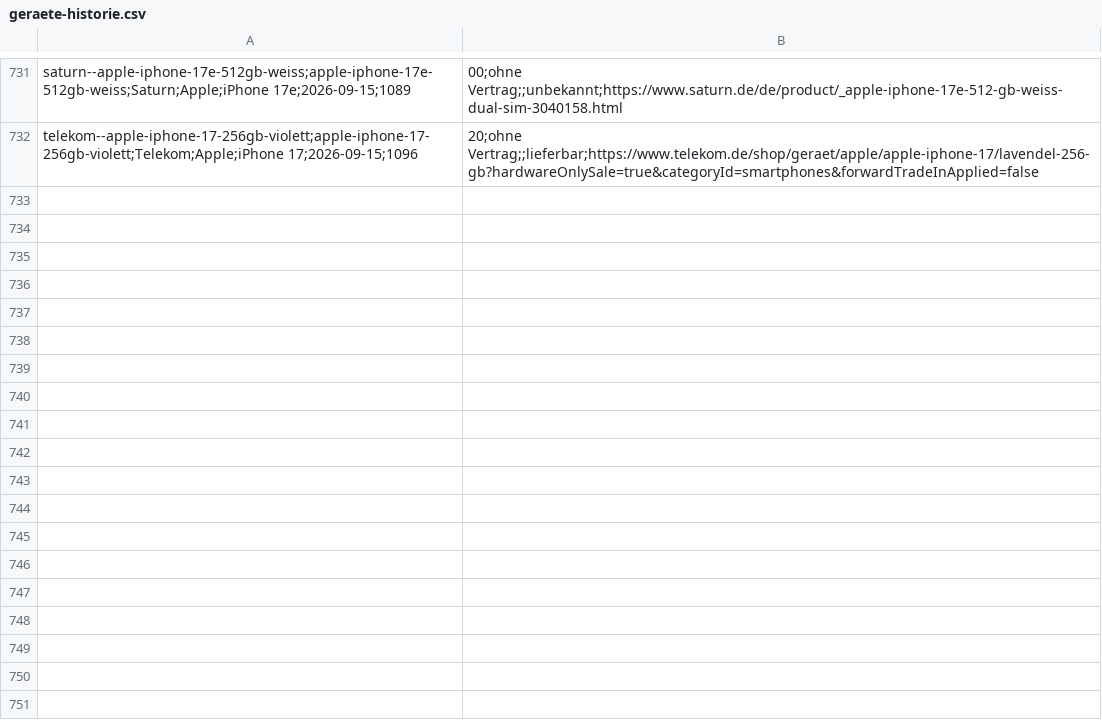
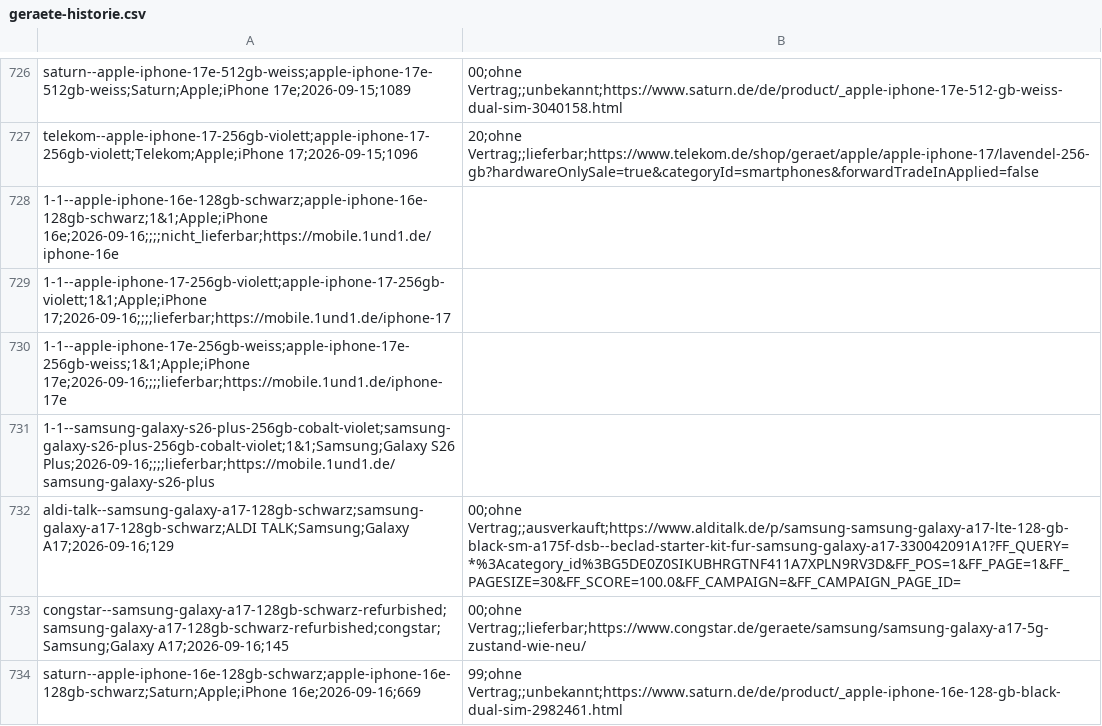
Before and after one commit to Antonio20045/telco-radar, a CSV file: site/exporte/geraete-historie.csv, drawn as a sheet; only a part is shown, gaps mark what is left out; the diff covers the shown part only.

```diff
--- a/site/exporte/geraete-historie.csv
+++ b/site/exporte/geraete-historie.csv
@@ -732 +727,8 @@ saturn--apple-iphone-17e-512gb-weiss;apple-iphone-17e-512gb-weiss;Saturn;Apple;i
 telekom--apple-iphone-17-256gb-violett;apple-iphone-17-256gb-violett;Telekom;Apple;iPhone 17;2026-09-15;1096,20;ohne Vertrag;;lieferbar;https://www.telekom.de/shop/geraet/apple/apple-iphone-17/lavendel-256-gb?hardwareOnlySale=true&categoryId=smartphones&forwardTradeInApplied=false
+1-1--apple-iphone-16e-128gb-schwarz;apple-iphone-16e-128gb-schwarz;1&1;Apple;iPhone 16e;2026-09-16;;;;nicht_lieferbar;https://mobile.1und1.de/iphone-16e
+1-1--apple-iphone-17-256gb-violett;apple-iphone-17-256gb-violett;1&1;Apple;iPhone 17;2026-09-16;;;;lieferbar;https://mobile.1und1.de/iphone-17
+1-1--apple-iphone-17e-256gb-weiss;apple-iphone-17e-256gb-weiss;1&1;Apple;iPhone 17e;2026-09-16;;;;lieferbar;https://mobile.1und1.de/iphone-17e
+1-1--samsung-galaxy-s26-plus-256gb-cobalt-violet;samsung-galaxy-s26-plus-256gb-cobalt-violet;1&1;Samsung;Galaxy S26 Plus;2026-09-16;;;;lieferbar;https://mobile.1und1.de/samsung-galaxy-s26-plus
+aldi-talk--samsung-galaxy-a17-128gb-schwarz;samsung-galaxy-a17-128gb-schwarz;ALDI TALK;Samsung;Galaxy A17;2026-09-16;129,00;ohne Vertrag;;ausverkauft;https://www.alditalk.de/p/samsung-samsung-galaxy-a17-lte-128-gb-black-sm-a175f-dsb--beclad-starter-kit-fur-samsung-galaxy-a17-330042091A1?FF_QUERY=*%3Acategory_id%3BG5DE0Z0SIKUBHRGTNF411A7XPLN9RV3D&FF_POS=1&FF_PAGE=1&FF_PAGESIZE=30&FF_SCORE=100.0&FF_CAMPAIGN=&FF_CAMPAIGN_PAGE_ID=
+congstar--samsung-galaxy-a17-128gb-schwarz-refurbished;samsung-galaxy-a17-128gb-schwarz-refurbished;congstar;Samsung;Galaxy A17;2026-09-16;145,00;ohne Vertrag;;lieferbar;https://www.congstar.de/geraete/samsung/samsung-galaxy-a17-5g-zustand-wie-neu/
+saturn--apple-iphone-16e-128gb-schwarz;apple-iphone-16e-128gb-schwarz;Saturn;Apple;iPhone 16e;2026-09-16;669,99;ohne Vertrag;;unbekannt;https://www.saturn.de/de/product/_apple-iphone-16e-128-gb-black-dual-sim-2982461.html
```
Also changed, not shown: 7 added rows and 5 removed rows elsewhere in this file, site/exporte/geraete-aktuell.csv, site/exporte/geraete-tco.csv, 5 other files.
